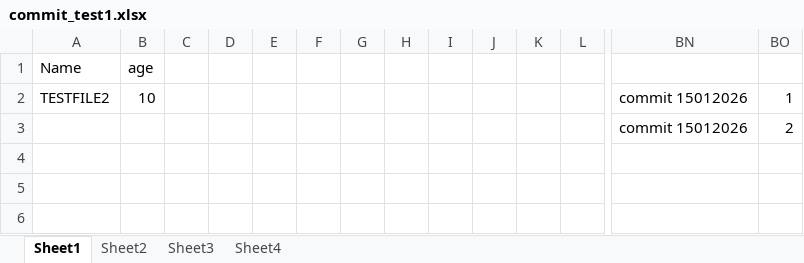
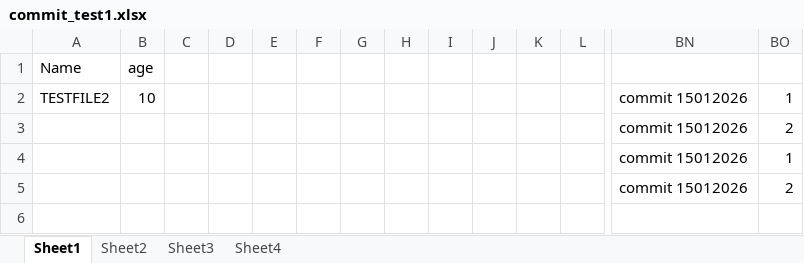
Before and after one commit to sutarbhavesh/excel-compare-git, an Excel workbook: test_files/commit_test/commit_test1.xlsx, sheet Sheet1, drawn as a sheet; only a part is shown, gaps mark what is left out; values as stored, in another font and other column widths than the file's, no borders; rows hold the shown columns only; the diff names each change by its address in the sheet, - before the commit and + after, or states it on an @@ line.

Commit message:
excel udpate5

```diff
--- a/test_files/commit_test/commit_test1.xlsx (sheet Sheet1)
+++ b/test_files/commit_test/commit_test1.xlsx (sheet Sheet1)
-row 4: (empty)
+row 4:  |  |  |  |  |  |  |  |  |  |  |  | commit 15012026 | 1
-row 5: (empty)
+row 5:  |  |  |  |  |  |  |  |  |  |  |  | commit 15012026 | 2
```
